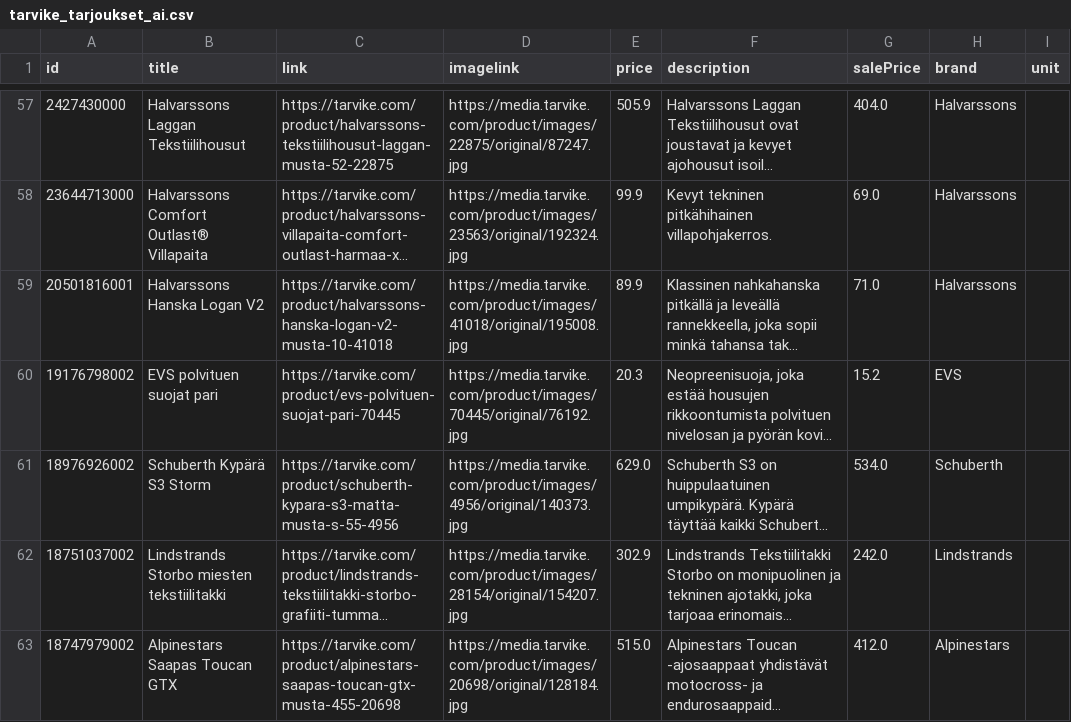
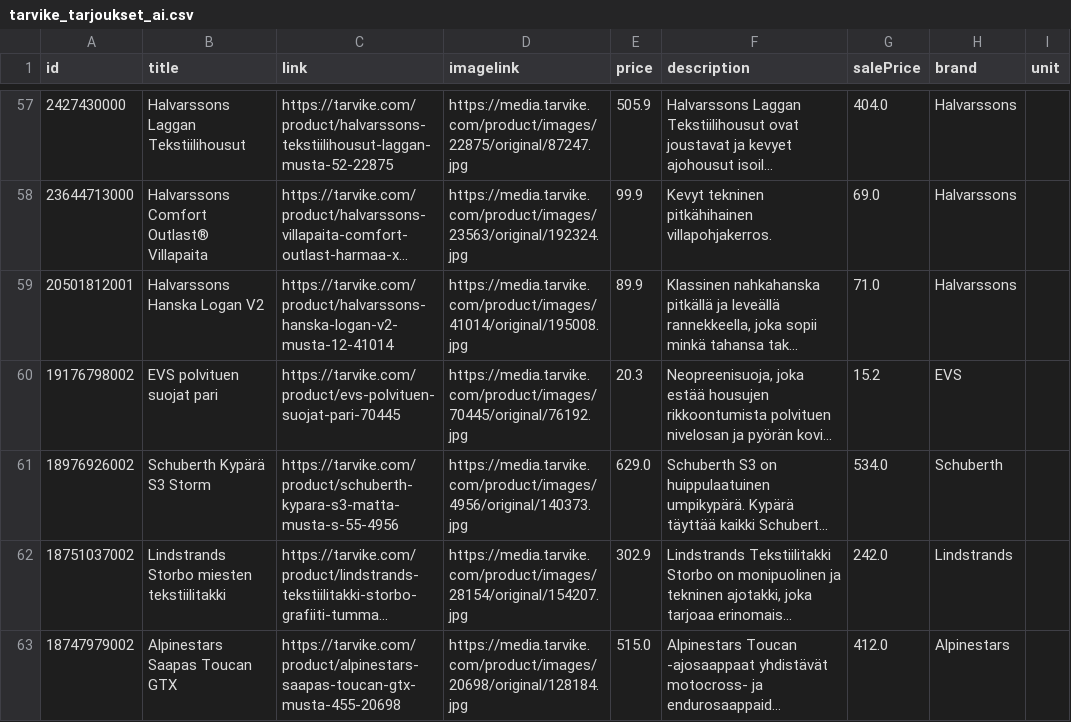
Before and after one commit to TarvikeTT/almadynamo, a CSV file: tarvike_tarjoukset_ai.csv, drawn as a sheet; only a part is shown, gaps mark what is left out; long unchanged cells end in …; the diff covers the shown part only; the diff names each change by its address in the sheet, - before the commit and + after, or states it on an @@ line.

```diff
--- a/tarvike_tarjoukset_ai.csv
+++ b/tarvike_tarjoukset_ai.csv
-A59 (id): 20501816001
+A59 (id): 20501812001
-C59 (link): https://tarvike.com/product/halvarssons-hanska-logan-v2-musta-10-41018
+C59 (link): https://tarvike.com/product/halvarssons-hanska-logan-v2-musta-12-41014
-D59 (imagelink): https://media.tarvike.com/product/images/41018/original/195008.jpg
+D59 (imagelink): https://media.tarvike.com/product/images/41014/original/195008.jpg
```
Also changed, not shown: 1 added row, 1 removed row and 1 moved row elsewhere in this file.
